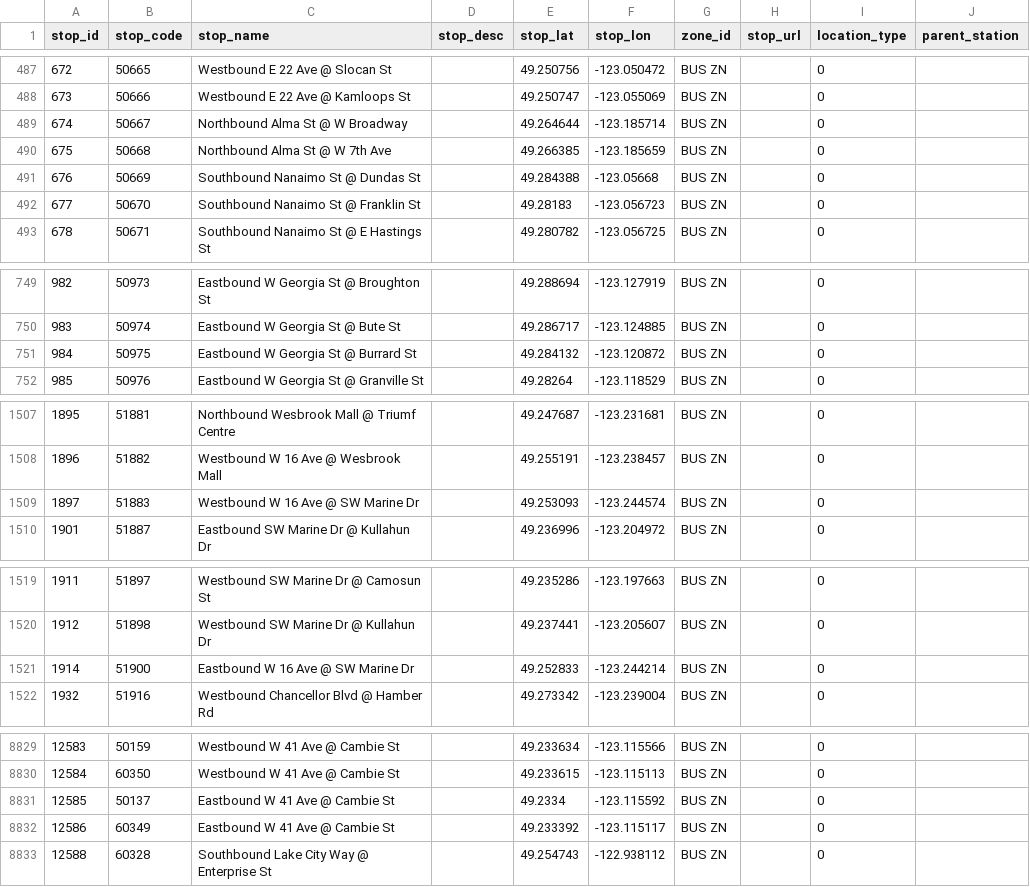
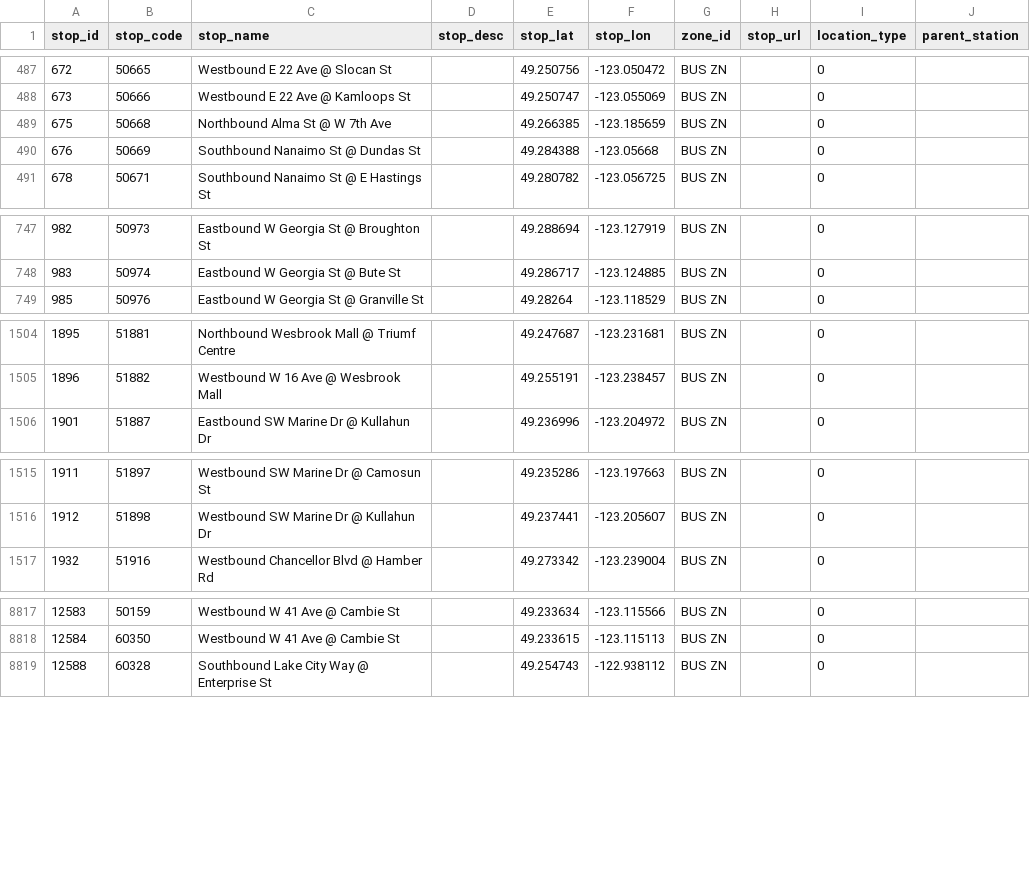
Before and after one commit to carsonyl/translink-derived-datasets, a CSV file: datasets/stops.csv, drawn as a sheet; only a part is shown, gaps mark what is left out; removed rows and columns are numbered as before the commit, all else as after; the diff covers the shown part only; the diff names each change by its address in the sheet, - before the commit and + after, or states it on an @@ line.

```diff
--- a/datasets/stops.csv
+++ b/datasets/stops.csv
-row 489: 674 | 50667 | Northbound Alma St @ W Broadway |  | 49.264644 | -123.185714 | BUS ZN |  | 0
-row 492: 677 | 50670 | Southbound Nanaimo St @ Franklin St |  | 49.28183 | -123.056723 | BUS ZN |  | 0
-row 751: 984 | 50975 | Eastbound W Georgia St @ Burrard St |  | 49.284132 | -123.120872 | BUS ZN |  | 0
-row 1509: 1897 | 51883 | Westbound W 16 Ave @ SW Marine Dr |  | 49.253093 | -123.244574 | BUS ZN |  | 0
-row 1521: 1914 | 51900 | Eastbound W 16 Ave @ SW Marine Dr |  | 49.252833 | -123.244214 | BUS ZN |  | 0
-row 8831: 12585 | 50137 | Eastbound W 41 Ave @ Cambie St |  | 49.2334 | -123.115592 | BUS ZN |  | 0
-row 8832: 12586 | 60349 | Eastbound W 41 Ave @ Cambie St |  | 49.233392 | -123.115117 | BUS ZN |  | 0
```
Also changed, not shown: 1 added row, 7 removed rows and 19 edited cells elsewhere in this file, 1 other file.
